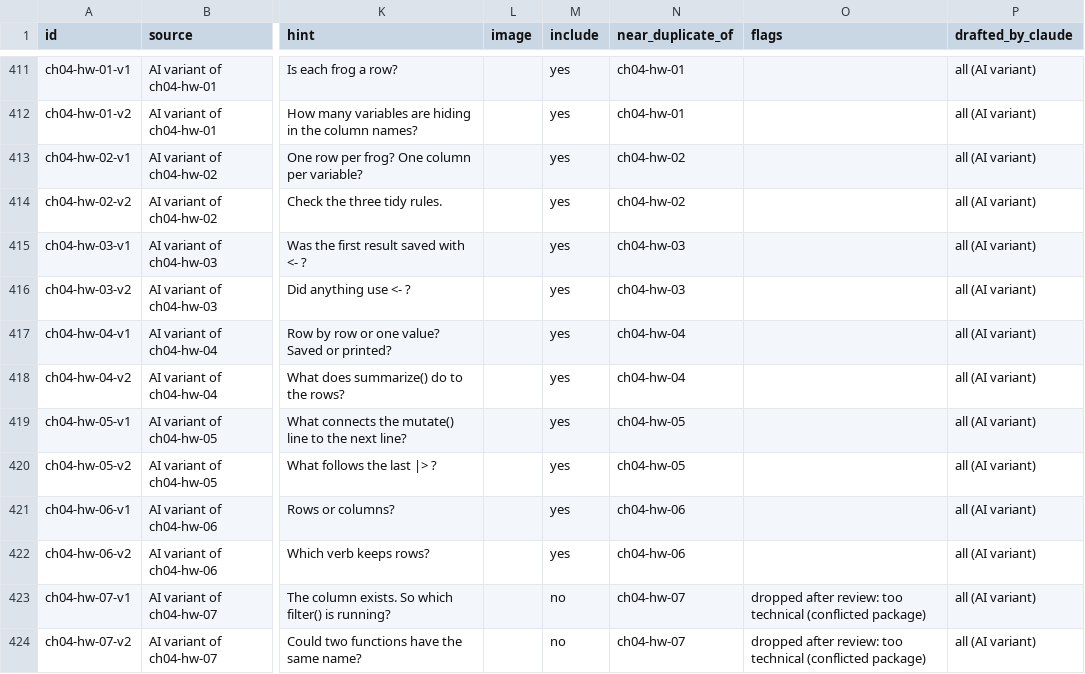
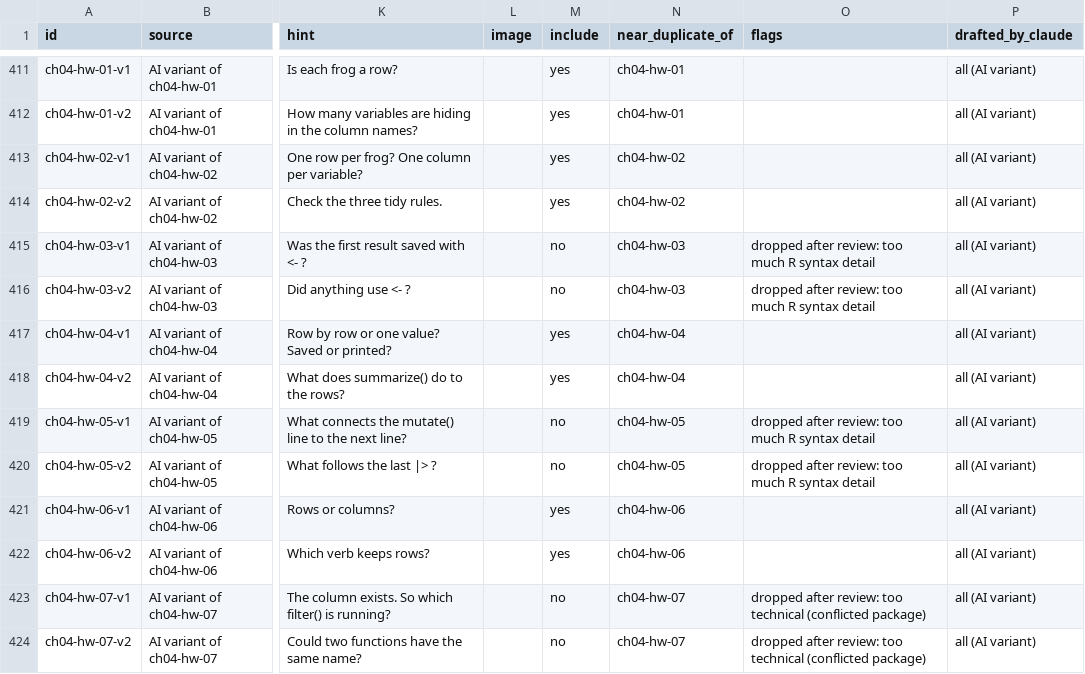
Before and after one commit to yanivjb/biostats-book, a CSV file: _study_guide_src/question_bank.csv, drawn as a sheet; only a part is shown, gaps mark what is left out; the diff covers the shown part only; the diff names each change by its address in the sheet, - before the commit and + after, or states it on an @@ line.

```diff
--- a/_study_guide_src/question_bank.csv
+++ b/_study_guide_src/question_bank.csv
-M415:M416 (include): yes
+M415:M416 (include): no
-O415:O416 (flags): (empty)
+O415:O416 (flags): dropped after review: too much R syntax detail
-M419:M420 (include): yes
+M419:M420 (include): no
-O419:O420 (flags): (empty)
+O419:O420 (flags): dropped after review: too much R syntax detail
```
Also changed, not shown: 2 added rows and 22 edited cells elsewhere in this file, 9 other files.
